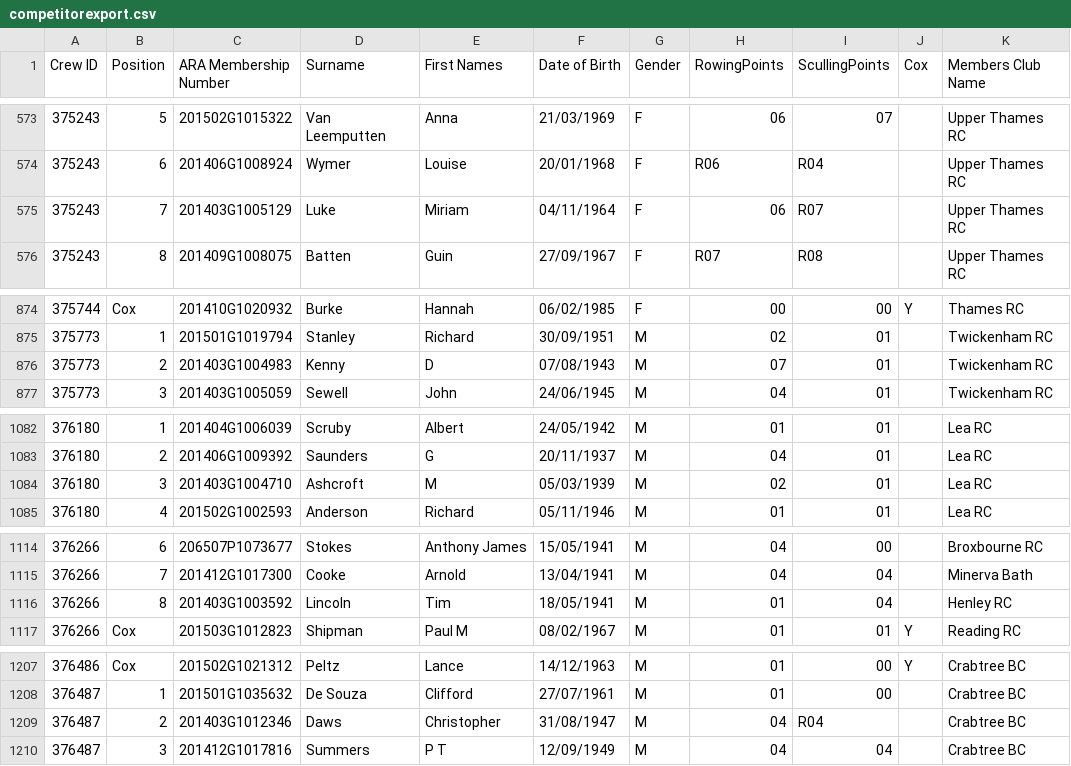
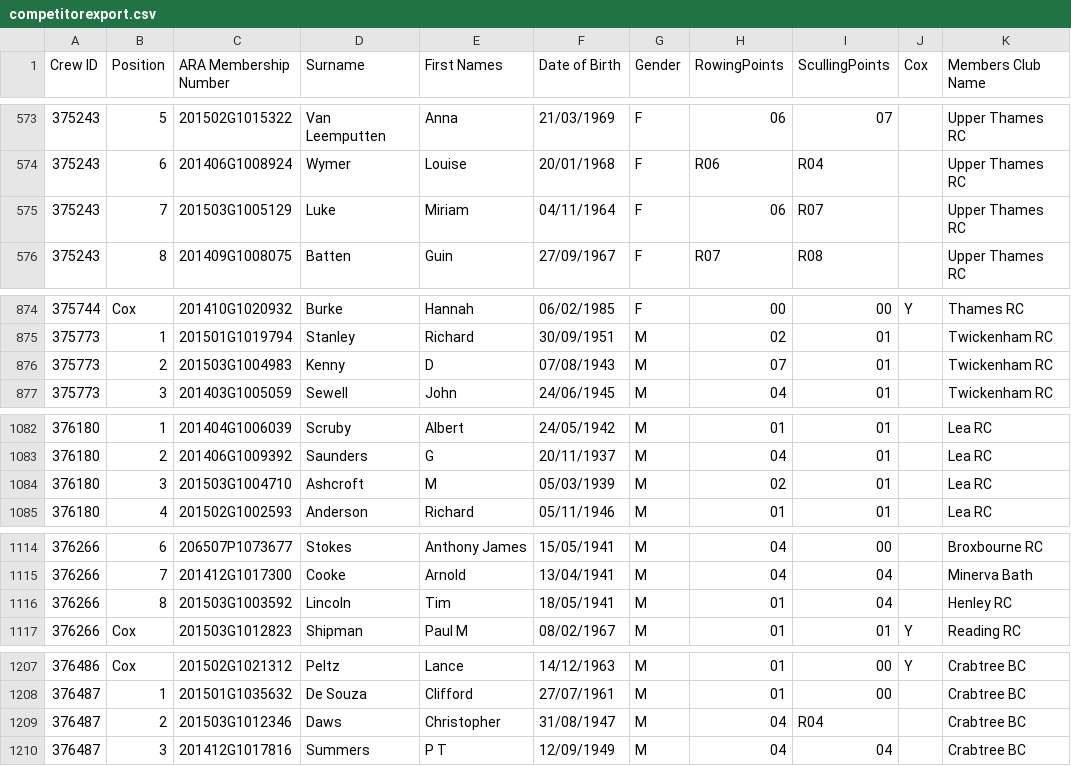
Before and after one commit to unsliced/head-race-management, a CSV file: Head/Console/Resources/competitorexport.csv, drawn as a sheet; only a part is shown, gaps mark what is left out; the diff covers the shown part only; the diff names each change by its address in the sheet, - before the commit and + after, or states it on an @@ line.

```diff
--- a/Head/Console/Resources/competitorexport.csv
+++ b/Head/Console/Resources/competitorexport.csv
-C575 (ARA Membership Number): 201403G1005129
+C575 (ARA Membership Number): 201503G1005129
-C876 (ARA Membership Number): 201403G1004983
+C876 (ARA Membership Number): 201503G1004983
-C1084 (ARA Membership Number): 201403G1004710
+C1084 (ARA Membership Number): 201503G1004710
-C1116 (ARA Membership Number): 201403G1003592
+C1116 (ARA Membership Number): 201503G1003592
-C1209 (ARA Membership Number): 201403G1012346
+C1209 (ARA Membership Number): 201503G1012346
```
Also changed, not shown: 9 removed rows and 16 edited cells elsewhere in this file, Head/Console/Resources/crewexport.csv, 12 other files.
